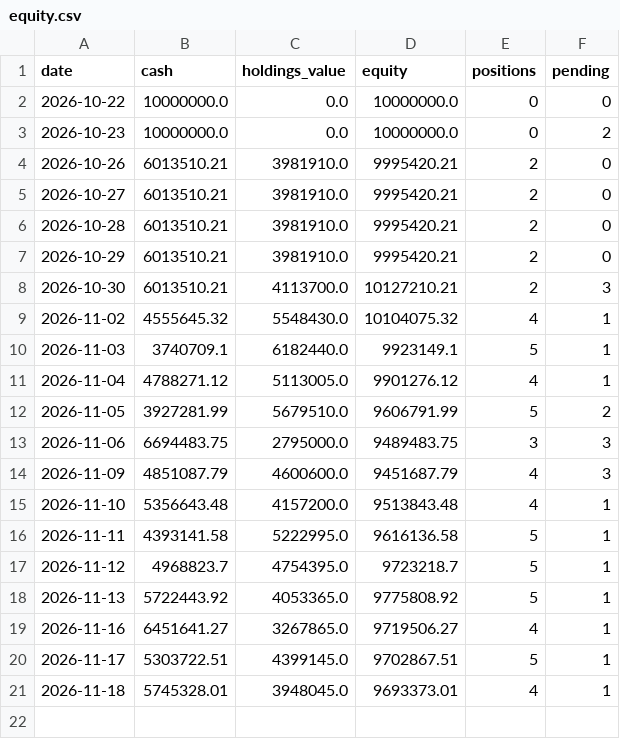
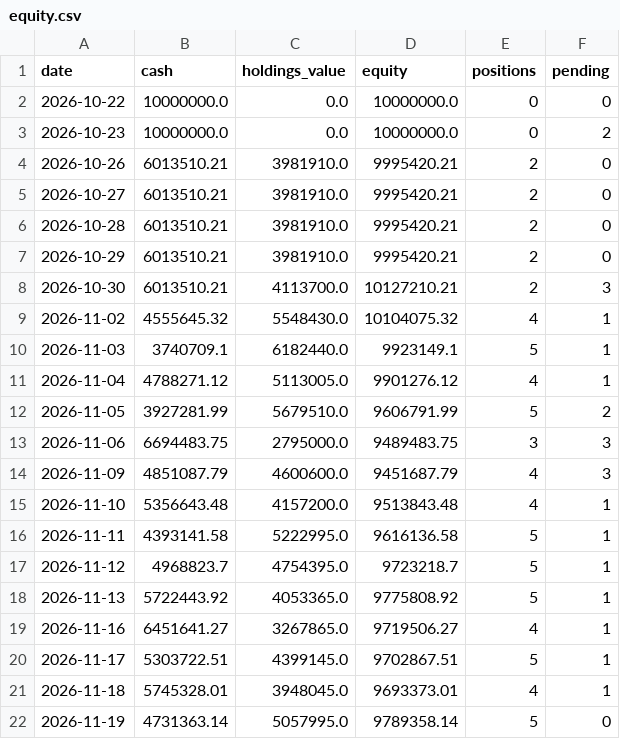
Before and after one commit to asura2367-boop/oneil-rs-scanner, a CSV file: data/paper/equity.csv, drawn as a sheet; the diff names each change by its address in the sheet, - before the commit and + after, or states it on an @@ line.

```diff
--- a/data/paper/equity.csv
+++ b/data/paper/equity.csv
+row 22: 2026-11-19 | 4731363.14 | 5057995.0 | 9789358.14 | 5 | 0
```
Also changed, not shown: data/paper/signal_comparison.csv, data/paper/trades.csv, 4 other files.
